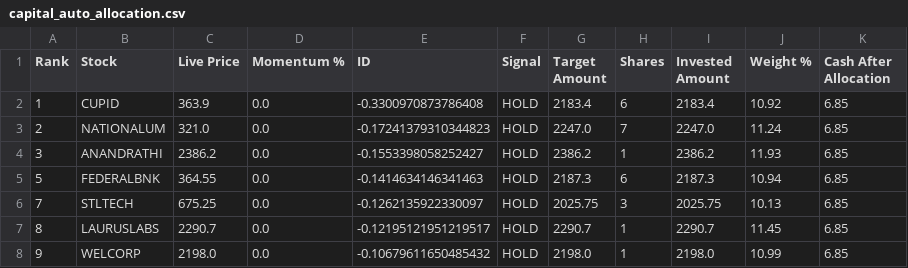
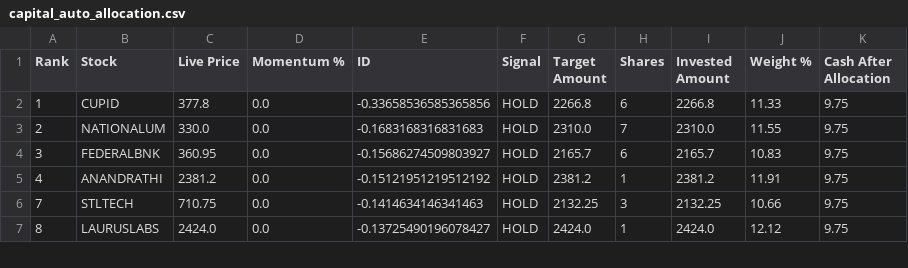
Before and after one commit to balasankar041-lang/moment, a CSV file: capital_auto_allocation.csv, drawn as a sheet; only a part is shown; the diff covers the shown part only.

```diff
--- a/capital_auto_allocation.csv
+++ b/capital_auto_allocation.csv
@@ -1,8 +1,7 @@
 Rank,Stock,Live Price,Momentum %,ID,Signal,Target Amount,Shares,Invested Amount,Weight %,Cash After Allocation
-1,CUPID,363.9,0.0,-0.3300970873786408,HOLD,2183.4,6,2183.4,10.92,6.85
-2,NATIONALUM,321.0,0.0,-0.17241379310344823,HOLD,2247.0,7,2247.0,11.24,6.85
-3,ANANDRATHI,2386.2,0.0,-0.1553398058252427,HOLD,2386.2,1,2386.2,11.93,6.85
-5,FEDERALBNK,364.55,0.0,-0.1414634146341463,HOLD,2187.3,6,2187.3,10.94,6.85
-7,STLTECH,675.25,0.0,-0.1262135922330097,HOLD,2025.75,3,2025.75,10.13,6.85
-8,LAURUSLABS,2290.7,0.0,-0.12195121951219517,HOLD,2290.7,1,2290.7,11.45,6.85
-9,WELCORP,2198.0,0.0,-0.10679611650485432,HOLD,2198.0,1,2198.0,10.99,6.85
+1,CUPID,377.8,0.0,-0.33658536585365856,HOLD,2266.8,6,2266.8,11.33,9.75
+2,NATIONALUM,330.0,0.0,-0.1683168316831683,HOLD,2310.0,7,2310.0,11.55,9.75
+3,FEDERALBNK,360.95,0.0,-0.15686274509803927,HOLD,2165.7,6,2165.7,10.83,9.75
+4,ANANDRATHI,2381.2,0.0,-0.15121951219512192,HOLD,2381.2,1,2381.2,11.91,9.75
+7,STLTECH,710.75,0.0,-0.1414634146341463,HOLD,2132.25,3,2132.25,10.66,9.75
+8,LAURUSLABS,2424.0,0.0,-0.13725490196078427,HOLD,2424.0,1,2424.0,12.12,9.75
```
Also changed, not shown: 3 added rows, 2 removed rows and 8 edited cells elsewhere in this file.
